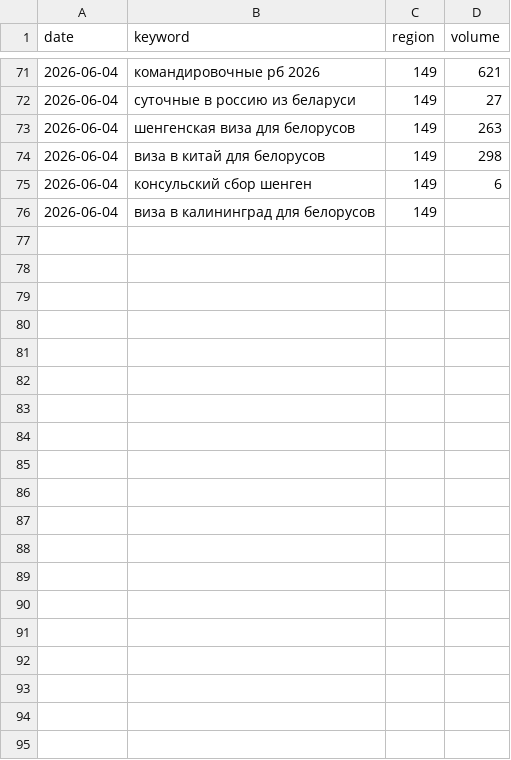
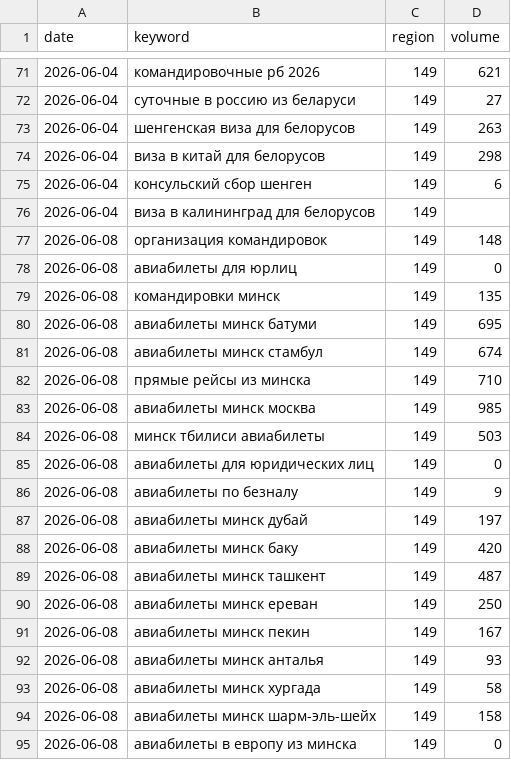
Before and after one commit to coolemm-coder/fclass-landing, a CSV file: seo-data/wordstat-rb.csv, drawn as a sheet; only a part is shown, gaps mark what is left out; the diff covers the shown part only.

```diff
--- a/seo-data/wordstat-rb.csv
+++ b/seo-data/wordstat-rb.csv
@@ -76 +76,20 @@ date,keyword,region,volume
 2026-06-04,виза в калининград для белорусов,149,
+2026-06-08,организация командировок,149,148
+2026-06-08,авиабилеты для юрлиц,149,0
+2026-06-08,командировки минск,149,135
+2026-06-08,авиабилеты минск батуми,149,695
+2026-06-08,авиабилеты минск стамбул,149,674
+2026-06-08,прямые рейсы из минска,149,710
+2026-06-08,авиабилеты минск москва,149,985
+2026-06-08,минск тбилиси авиабилеты,149,503
+2026-06-08,авиабилеты для юридических лиц,149,0
+2026-06-08,авиабилеты по безналу,149,9
+2026-06-08,авиабилеты минск дубай,149,197
+2026-06-08,авиабилеты минск баку,149,420
+2026-06-08,авиабилеты минск ташкент,149,487
+2026-06-08,авиабилеты минск ереван,149,250
+2026-06-08,авиабилеты минск пекин,149,167
+2026-06-08,авиабилеты минск анталья,149,93
+2026-06-08,авиабилеты минск хургада,149,58
+2026-06-08,авиабилеты минск шарм-эль-шейх,149,158
+2026-06-08,авиабилеты в европу из минска,149,0
```
Also changed, not shown: 11 added rows elsewhere in this file, 59 other files.
